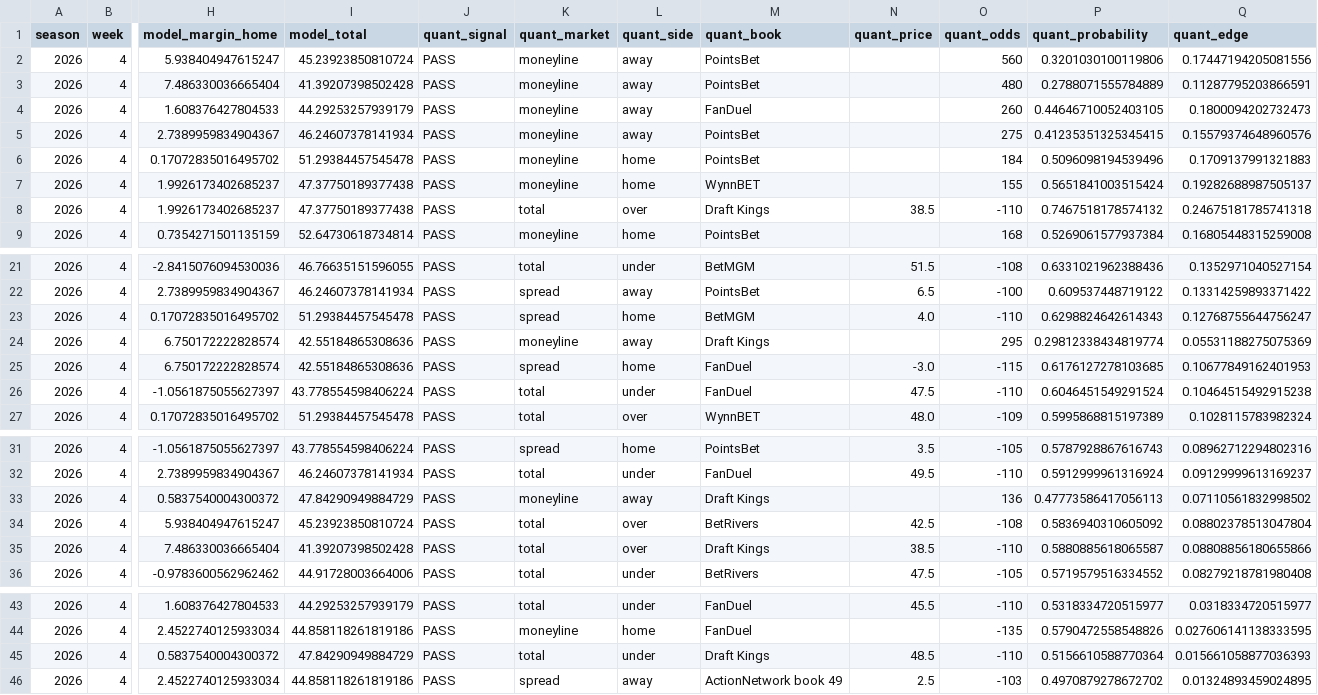
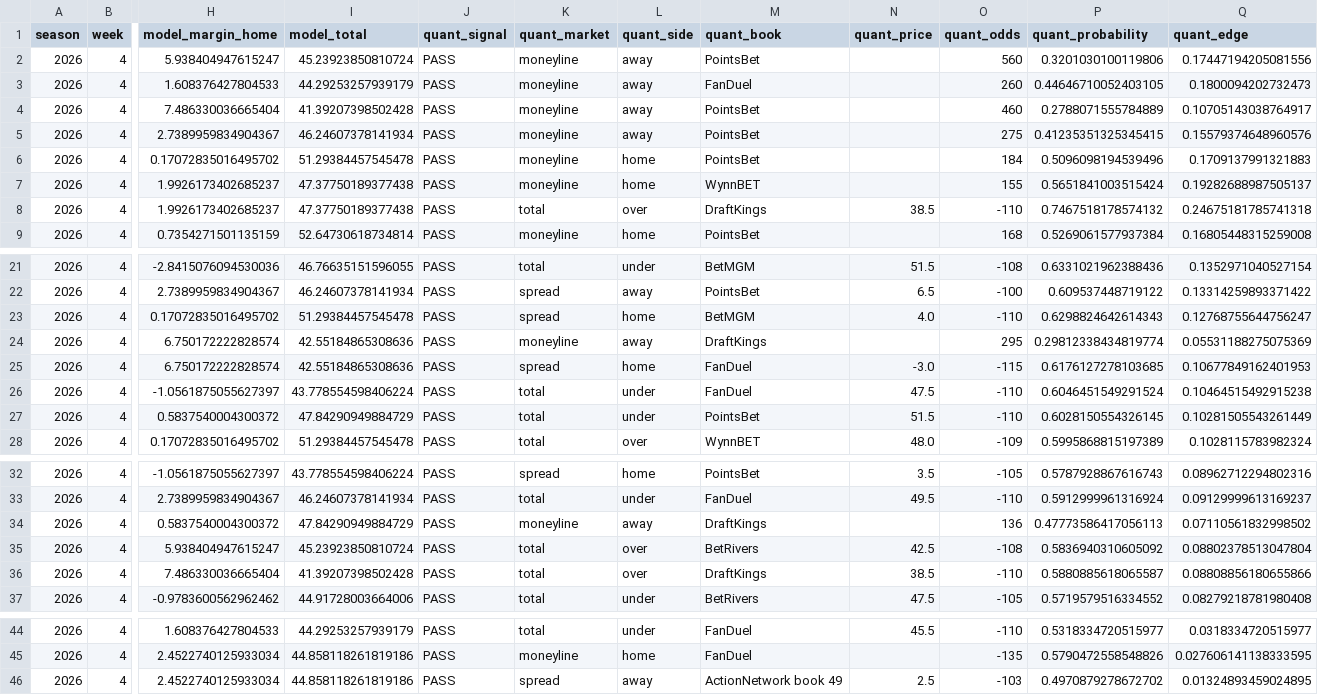
Before and after one commit to konnorharbin-star/harbin-nfl-analytics, a CSV file: outputs/portfolio_card.csv, drawn as a sheet; only a part is shown, gaps mark what is left out; removed rows and columns are numbered as before the commit, all else as after; rows hold the shown columns only; the diff names each change by its address in the sheet, - before the commit and + after, or states it on an @@ line.

```diff
--- a/outputs/portfolio_card.csv
+++ b/outputs/portfolio_card.csv
-row 3: 2026 | 4 | 7.486330036665404 | 41.39207398502428 | PASS | moneyline | away | PointsBet |  | 480 | 0.2788071555784889 | 0.11287795203866591
+row 4: 2026 | 4 | 7.486330036665404 | 41.39207398502428 | PASS | moneyline | away | PointsBet |  | 460 | 0.2788071555784889 | 0.10705143038764917
-M8 (quant_book): Draft Kings
+M8 (quant_book): DraftKings
-M24 (quant_book): Draft Kings
+M24 (quant_book): DraftKings
+row 27: 2026 | 4 | 0.5837540004300372 | 47.84290949884729 | PASS | total | under | PointsBet | 51.5 | -110 | 0.6028150554326145 | 0.10281505543261449
-M34 (quant_book): Draft Kings
+M34 (quant_book): DraftKings
-M36 (quant_book): Draft Kings
+M36 (quant_book): DraftKings
-row 45: 2026 | 4 | 0.5837540004300372 | 47.84290949884729 | PASS | total | under | Draft Kings | 48.5 | -110 | 0.5156610588770364 | 0.015661058877036393
```
Also changed, not shown: docs/latest.csv, outputs/current_predictions.csv, 18 other files.
